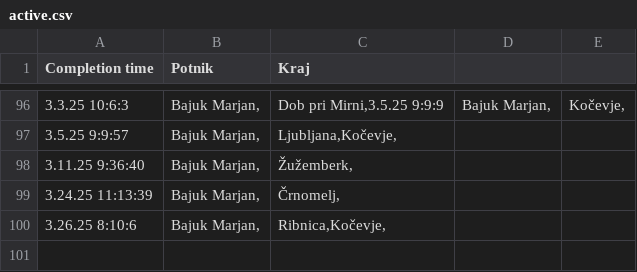
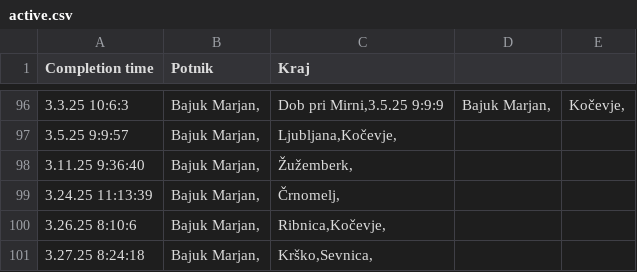
Before and after one commit to SRP-B/dat-nm, a CSV file: active.csv, drawn as a sheet; only a part is shown, gaps mark what is left out.

Commit message:
Appv12

```diff
--- a/active.csv
+++ b/active.csv
@@ -100 +100,2 @@
 3.26.25 8:10:6;"Bajuk Marjan,";"Ribnica,Kočevje,"
+3.27.25 8:24:18;"Bajuk Marjan,";"Krško,Sevnica,"
```
